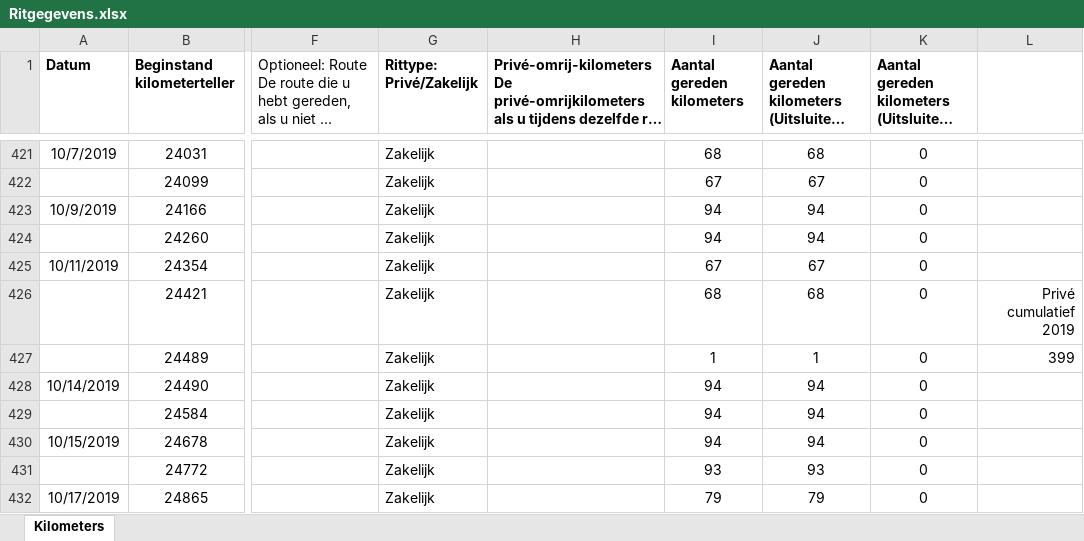
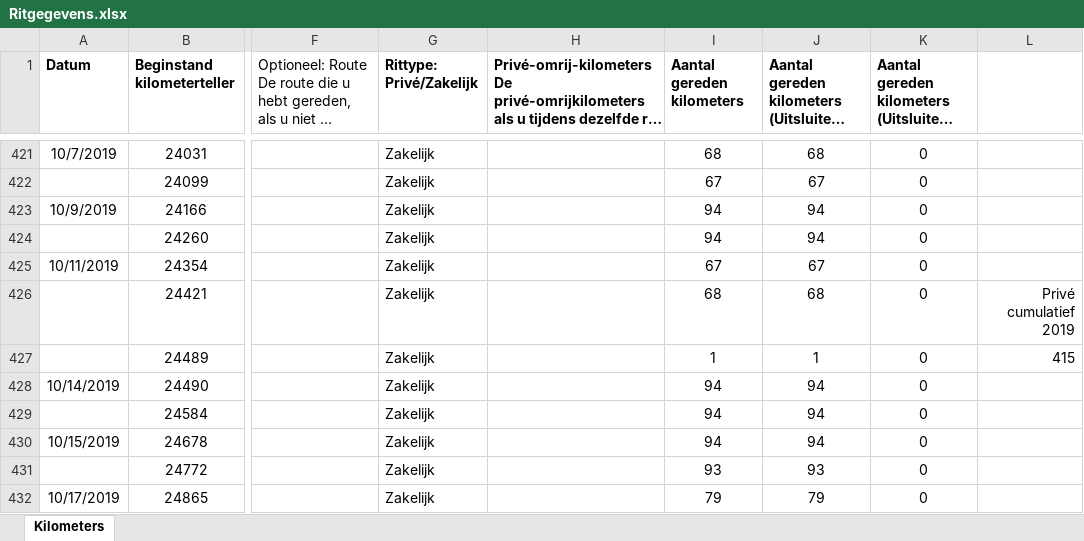
Before and after one commit to TimGroot1992/ritgegevens, an Excel workbook: Ritgegevens.xlsx, sheet Kilometers, drawn as a sheet; only a part is shown, gaps mark what is left out; long unchanged cells end in …; values as stored, in another font and other column widths than the file's, no borders; the diff covers the shown part only; the diff names each change by its address in the sheet, - before the commit and + after, or states it on an @@ line.

Commit message:
09-12-2019

```diff
--- a/Ritgegevens.xlsx (sheet Kilometers)
+++ b/Ritgegevens.xlsx (sheet Kilometers)
-L427: 399
+L427: 415
```
Also changed, not shown: 16 added rows, 16 removed rows and 3 edited cells elsewhere in this sheet.
